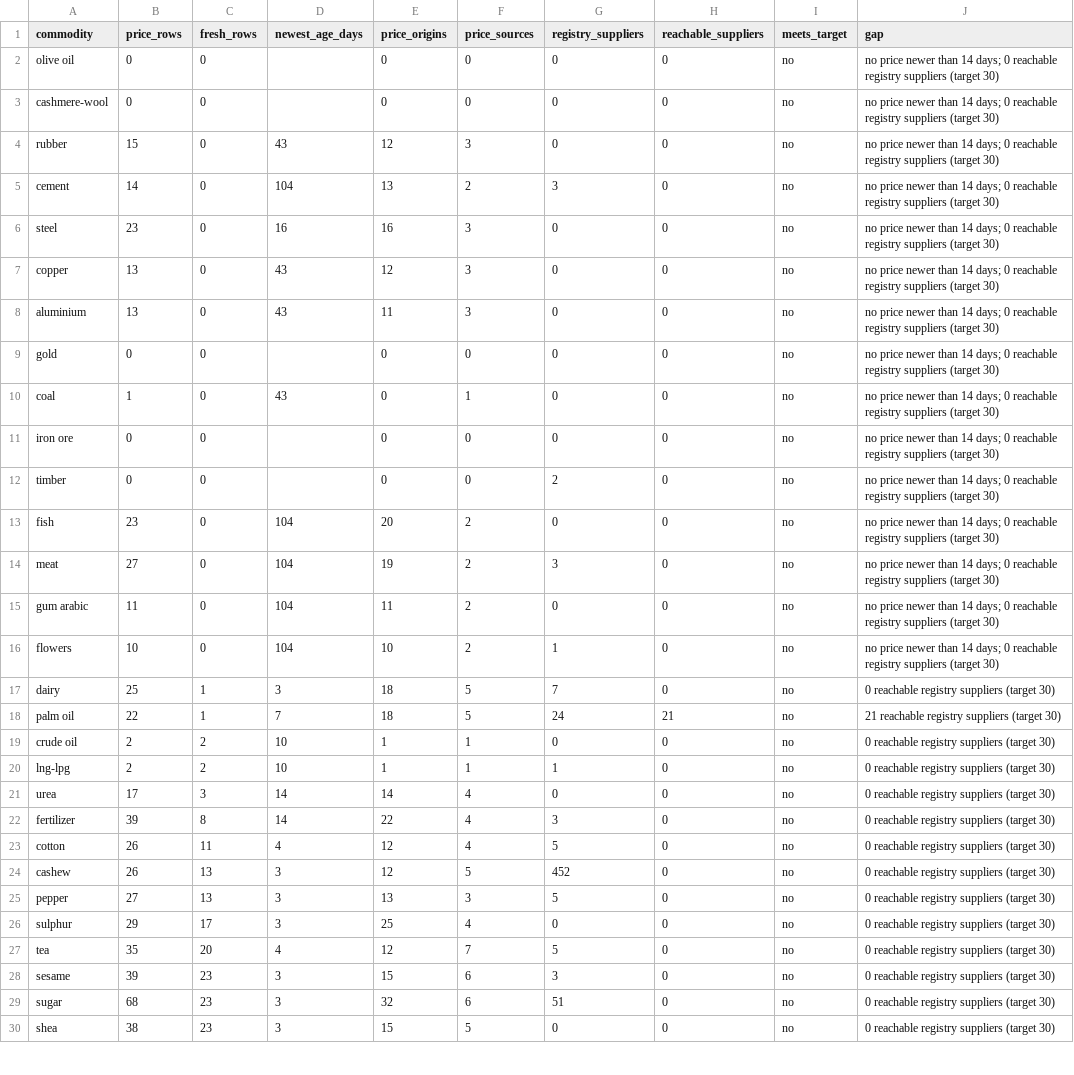
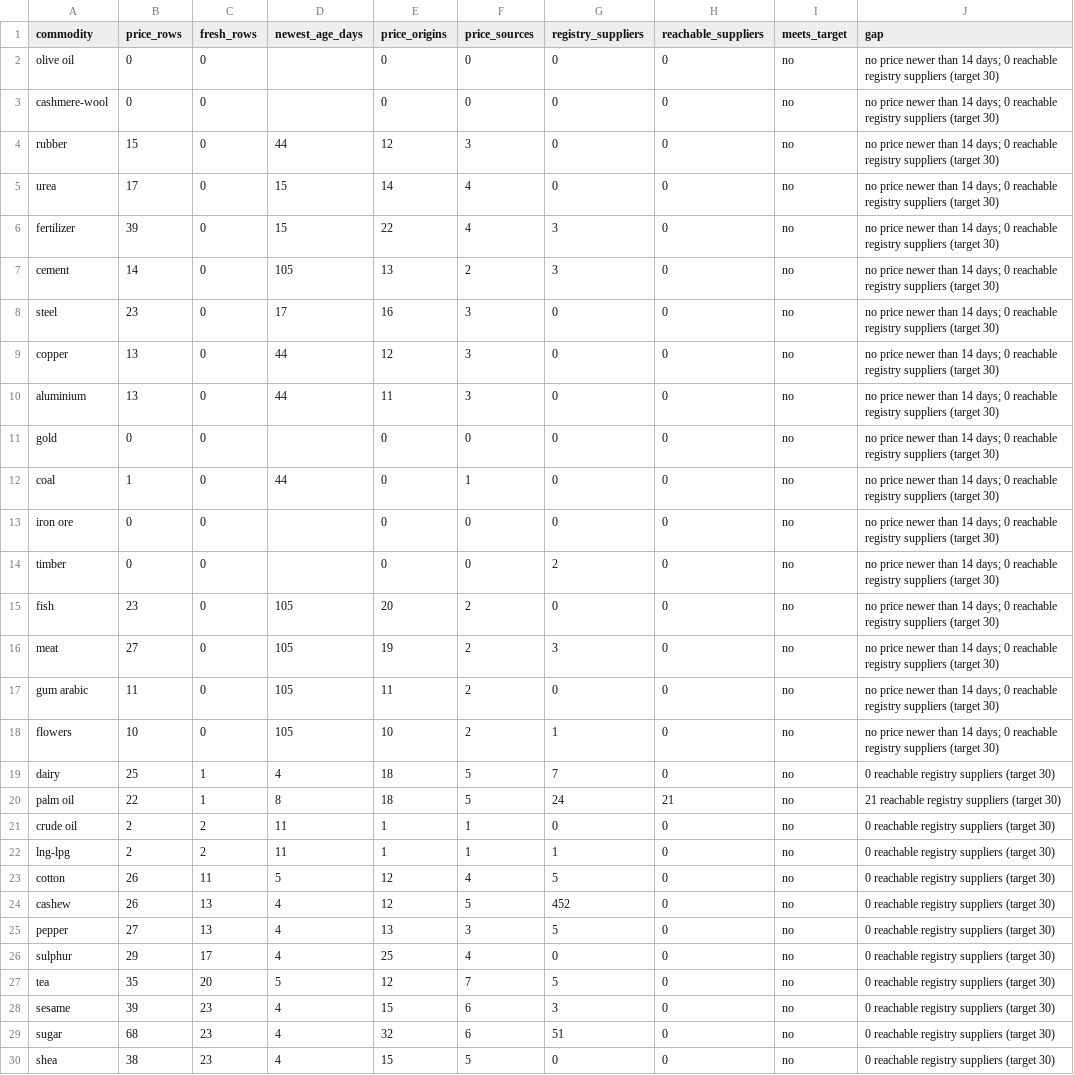
Before and after one commit to etaram/commodity-feeder, a CSV file: data/leads/coverage_board.csv, drawn as a sheet; only a part is shown; the diff covers the shown part only.

```diff
--- a/data/leads/coverage_board.csv
+++ b/data/leads/coverage_board.csv
@@ -3,28 +3,28 @@ olive oil,0,0,,0,0,0,0,no,no price newer than 14 days; 0 reachable registry supp
 cashmere-wool,0,0,,0,0,0,0,no,no price newer than 14 days; 0 reachable registry suppliers (target 30)
-rubber,15,0,43,12,3,0,0,no,no price newer than 14 days; 0 reachable registry suppliers (target 30)
-cement,14,0,104,13,2,3,0,no,no price newer than 14 days; 0 reachable registry suppliers (target 30)
-steel,23,0,16,16,3,0,0,no,no price newer than 14 days; 0 reachable registry suppliers (target 30)
-copper,13,0,43,12,3,0,0,no,no price newer than 14 days; 0 reachable registry suppliers (target 30)
-aluminium,13,0,43,11,3,0,0,no,no price newer than 14 days; 0 reachable registry suppliers (target 30)
+rubber,15,0,44,12,3,0,0,no,no price newer than 14 days; 0 reachable registry suppliers (target 30)
+urea,17,0,15,14,4,0,0,no,no price newer than 14 days; 0 reachable registry suppliers (target 30)
+fertilizer,39,0,15,22,4,3,0,no,no price newer than 14 days; 0 reachable registry suppliers (target 30)
+cement,14,0,105,13,2,3,0,no,no price newer than 14 days; 0 reachable registry suppliers (target 30)
+steel,23,0,17,16,3,0,0,no,no price newer than 14 days; 0 reachable registry suppliers (target 30)
+copper,13,0,44,12,3,0,0,no,no price newer than 14 days; 0 reachable registry suppliers (target 30)
+aluminium,13,0,44,11,3,0,0,no,no price newer than 14 days; 0 reachable registry suppliers (target 30)
 gold,0,0,,0,0,0,0,no,no price newer than 14 days; 0 reachable registry suppliers (target 30)
-coal,1,0,43,0,1,0,0,no,no price newer than 14 days; 0 reachable registry suppliers (target 30)
+coal,1,0,44,0,1,0,0,no,no price newer than 14 days; 0 reachable registry suppliers (target 30)
 iron ore,0,0,,0,0,0,0,no,no price newer than 14 days; 0 reachable registry suppliers (target 30)
 timber,0,0,,0,0,2,0,no,no price newer than 14 days; 0 reachable registry suppliers (target 30)
-fish,23,0,104,20,2,0,0,no,no price newer than 14 days; 0 reachable registry suppliers (target 30)
-meat,27,0,104,19,2,3,0,no,no price newer than 14 days; 0 reachable registry suppliers (target 30)
-gum arabic,11,0,104,11,2,0,0,no,no price newer than 14 days; 0 reachable registry suppliers (target 30)
-flowers,10,0,104,10,2,1,0,no,no price newer than 14 days; 0 reachable registry suppliers (target 30)
-dairy,25,1,3,18,5,7,0,no,0 reachable registry suppliers (target 30)
-palm oil,22,1,7,18,5,24,21,no,21 reachable registry suppliers (target 30)
-crude oil,2,2,10,1,1,0,0,no,0 reachable registry suppliers (target 30)
-lng-lpg,2,2,10,1,1,1,0,no,0 reachable registry suppliers (target 30)
-urea,17,3,14,14,4,0,0,no,0 reachable registry suppliers (target 30)
-fertilizer,39,8,14,22,4,3,0,no,0 reachable registry suppliers (target 30)
-cotton,26,11,4,12,4,5,0,no,0 reachable registry suppliers (target 30)
-cashew,26,13,3,12,5,452,0,no,0 reachable registry suppliers (target 30)
-pepper,27,13,3,13,3,5,0,no,0 reachable registry suppliers (target 30)
-sulphur,29,17,3,25,4,0,0,no,0 reachable registry suppliers (target 30)
-tea,35,20,4,12,7,5,0,no,0 reachable registry suppliers (target 30)
-sesame,39,23,3,15,6,3,0,no,0 reachable registry suppliers (target 30)
-sugar,68,23,3,32,6,51,0,no,0 reachable registry suppliers (target 30)
-shea,38,23,3,15,5,0,0,no,0 reachable registry suppliers (target 30)
+fish,23,0,105,20,2,0,0,no,no price newer than 14 days; 0 reachable registry suppliers (target 30)
+meat,27,0,105,19,2,3,0,no,no price newer than 14 days; 0 reachable registry suppliers (target 30)
+gum arabic,11,0,105,11,2,0,0,no,no price newer than 14 days; 0 reachable registry suppliers (target 30)
+flowers,10,0,105,10,2,1,0,no,no price newer than 14 days; 0 reachable registry suppliers (target 30)
+dairy,25,1,4,18,5,7,0,no,0 reachable registry suppliers (target 30)
+palm oil,22,1,8,18,5,24,21,no,21 reachable registry suppliers (target 30)
+crude oil,2,2,11,1,1,0,0,no,0 reachable registry suppliers (target 30)
+lng-lpg,2,2,11,1,1,1,0,no,0 reachable registry suppliers (target 30)
+cotton,26,11,5,12,4,5,0,no,0 reachable registry suppliers (target 30)
+cashew,26,13,4,12,5,452,0,no,0 reachable registry suppliers (target 30)
+pepper,27,13,4,13,3,5,0,no,0 reachable registry suppliers (target 30)
+sulphur,29,17,4,25,4,0,0,no,0 reachable registry suppliers (target 30)
+tea,35,20,5,12,7,5,0,no,0 reachable registry suppliers (target 30)
+sesame,39,23,4,15,6,3,0,no,0 reachable registry suppliers (target 30)
+sugar,68,23,4,32,6,51,0,no,0 reachable registry suppliers (target 30)
+shea,38,23,4,15,5,0,0,no,0 reachable registry suppliers (target 30)
```
Also changed, not shown: 13 edited cells elsewhere in this file, 2 other files.
